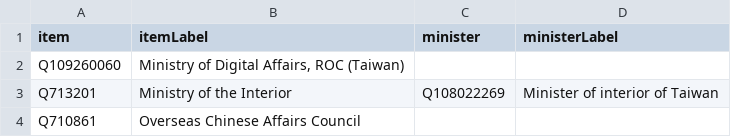
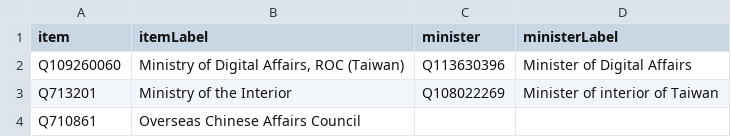
Before and after one commit to every-politician-scrapers/taiwan, a CSV file: wikidata/results/ministries.csv, drawn as a sheet.

Commit message:
Run SPARQL queries

```diff
--- a/wikidata/results/ministries.csv
+++ b/wikidata/results/ministries.csv
@@ -1,3 +1,3 @@
 item,itemLabel,minister,ministerLabel
-Q109260060,"Ministry of Digital Affairs, ROC (Taiwan)",,
+Q109260060,"Ministry of Digital Affairs, ROC (Taiwan)",Q113630396,Minister of Digital Affairs
 Q713201,Ministry of the Interior,Q108022269,Minister of interior of Taiwan
```
